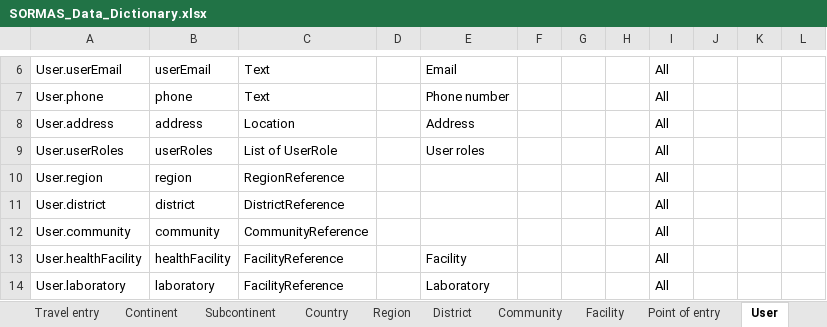
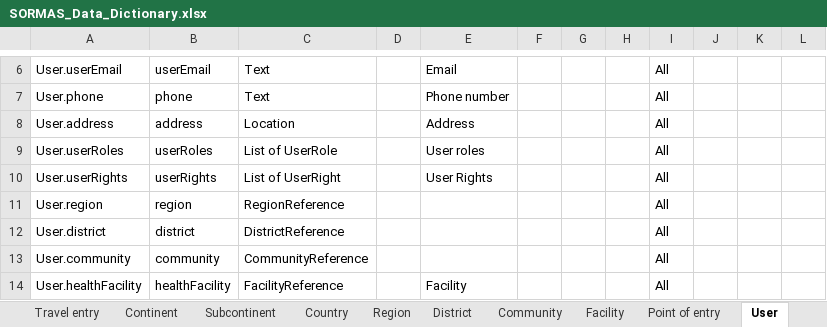
Before and after one commit to SORMAS-Foundation/SORMAS-Project, an Excel workbook: sormas-api/src/main/resources/doc/SORMAS_Data_Dictionary.xlsx, sheet User, drawn as a sheet; only a part is shown, gaps mark what is left out; the shorter side is filled out with more unchanged rows; values as stored, in another font and other column widths than the file's, no borders; table styles not drawn; the diff covers the shown part only; the diff names each change by its address in the sheet, - before the commit and + after, or states it on an @@ line.

```diff
--- a/sormas-api/src/main/resources/doc/SORMAS_Data_Dictionary.xlsx (sheet User)
+++ b/sormas-api/src/main/resources/doc/SORMAS_Data_Dictionary.xlsx (sheet User)
+row 10: User.userRights | userRights | List of UserRight |  | User Rights |  |  |  | All
```
Also changed, not shown: 161 added rows elsewhere in this sheet, sheet About, sormas-api/src/main/resources/doc/SORMAS_User_Rights.xlsx, 36 other files.
